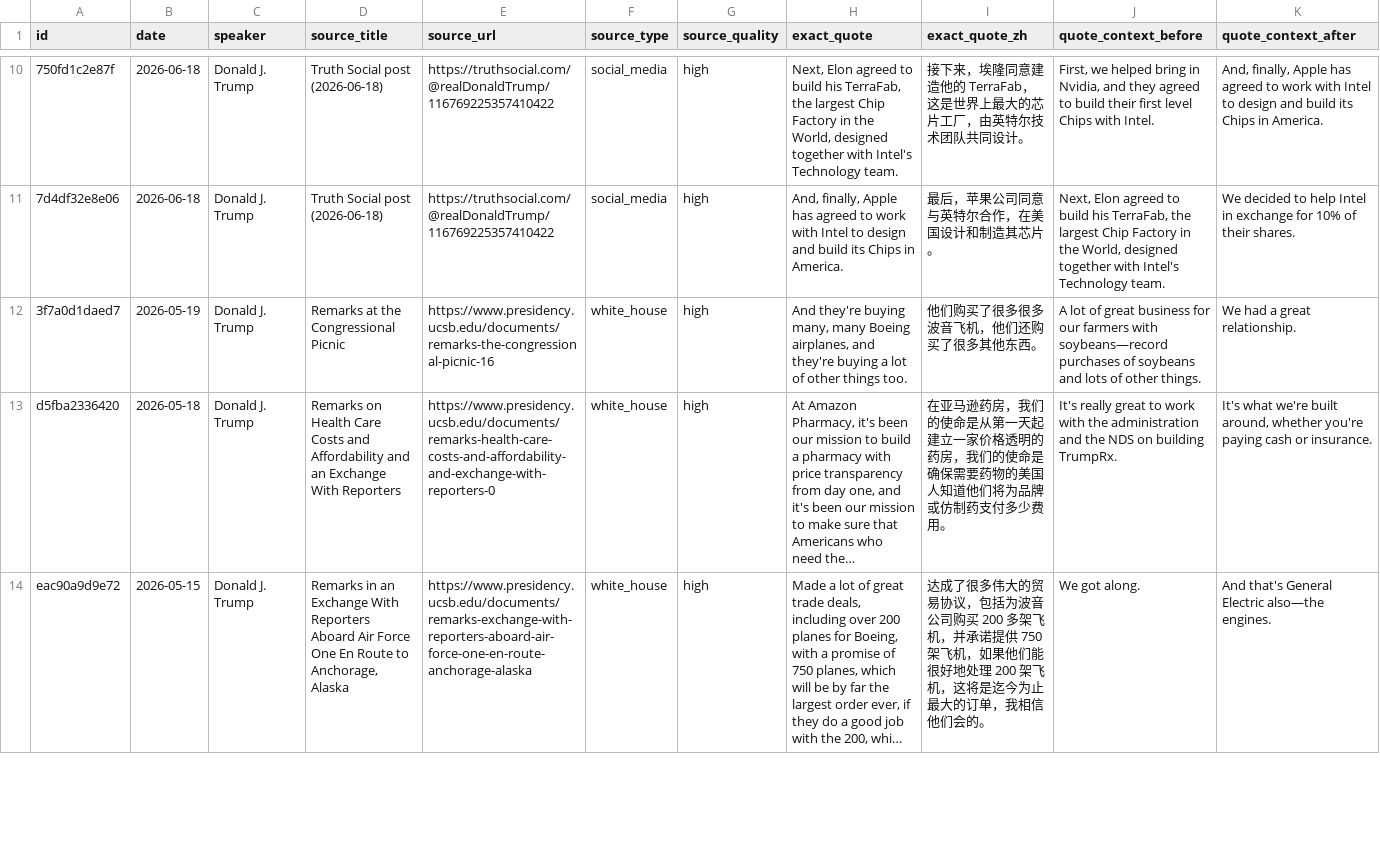
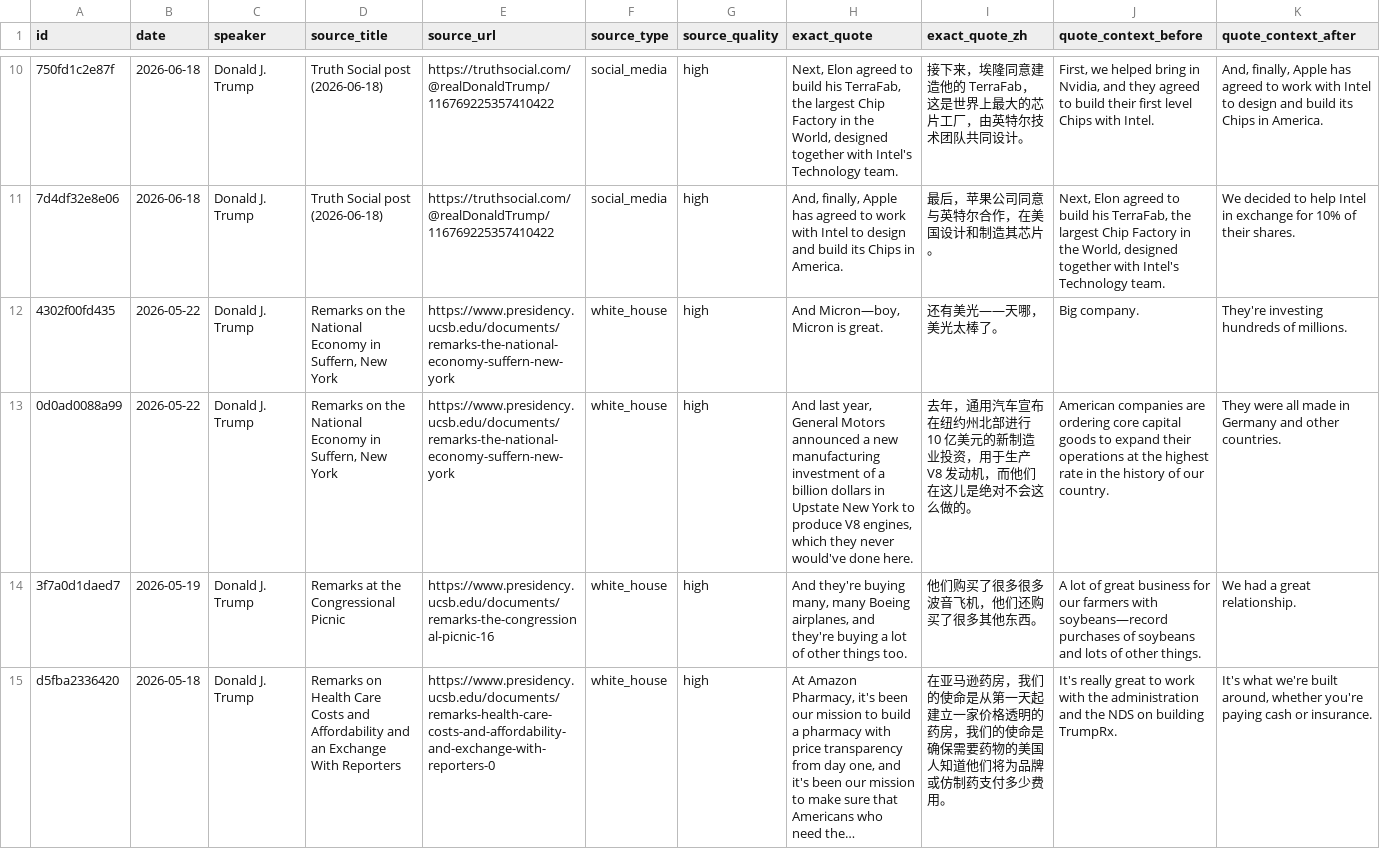
Before and after one commit to nelpower/trump-company-tracker, a CSV file: outputs/trump_company_mentions.csv, drawn as a sheet; only a part is shown, gaps mark what is left out; the shorter side is filled out with more unchanged rows; long unchanged cells end in …; rows hold the shown columns only; the diff names each change by its address in the sheet, - before the commit and + after, or states it on an @@ line.

```diff
--- a/outputs/trump_company_mentions.csv
+++ b/outputs/trump_company_mentions.csv
+row 12: 4302f00fd435 | 2026-05-22 | Donald J. Trump | Remarks on the National Economy in Suffern, New York | https://www.presidency.ucsb.edu/documents/remarks-the-national-economy-suffern-new-york | white_house | high | And Micron—boy, Micron is great. | 还有美光——天哪，美光太棒了。 | Big company. | They're investing hundreds of millions.
+row 13: 0d0ad0088a99 | 2026-05-22 | Donald J. Trump | Remarks on the National Economy in Suffern, New York | https://www.presidency.ucsb.edu/documents/remarks-the-national-economy-suffern-new-york | white_house | high | And last year, General Motors announced a new manufacturing investment of a billion dollars in Upstate New York to produce V8 engines, which they never would've done here. | 去年，通用汽车宣布在纽约州北部进行 10 亿美元的新制造业投资，用于生产 V8 发动机，而他们在这儿是绝对不会这么做的。 | American companies are ordering core capital goods to expand their operations at the highest rate in the history of our country. | They were all made in Germany and other countries.
```
Also changed, not shown: 5 other files.
